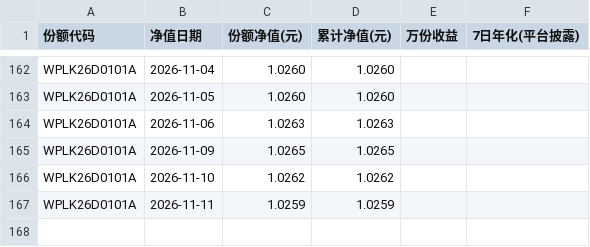
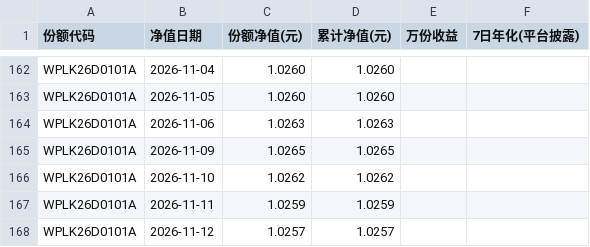
Before and after one commit to Pululu-515/licai-tracker, a CSV file: data/archive/Z7007126000099.csv, drawn as a sheet; only a part is shown, gaps mark what is left out.

```diff
--- a/data/archive/Z7007126000099.csv
+++ b/data/archive/Z7007126000099.csv
@@ -167 +167,2 @@ WPLK26D0101A,2026-11-10,1.0262,1.0262,,
 WPLK26D0101A,2026-11-11,1.0259,1.0259,,
+WPLK26D0101A,2026-11-12,1.0257,1.0257,,
```
Also changed, not shown: data/archive/Z7001026000481.csv, data/archive/Z7001626000675.csv, 13 other files.
